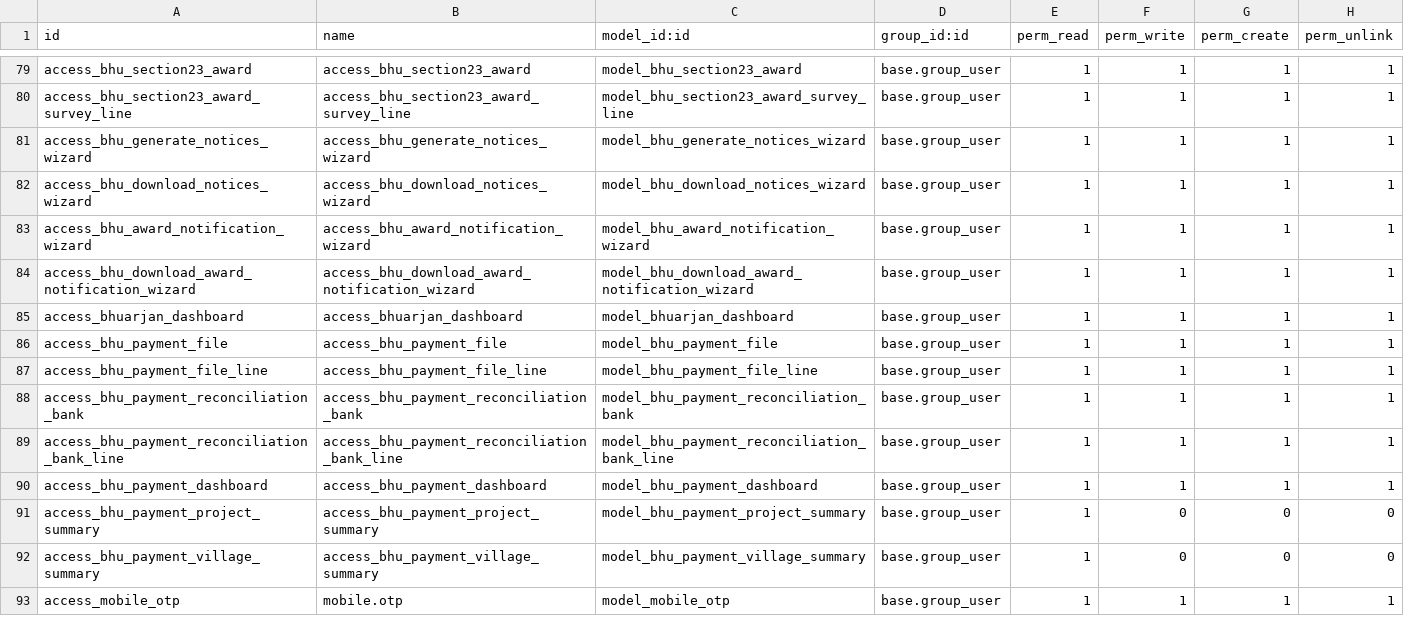
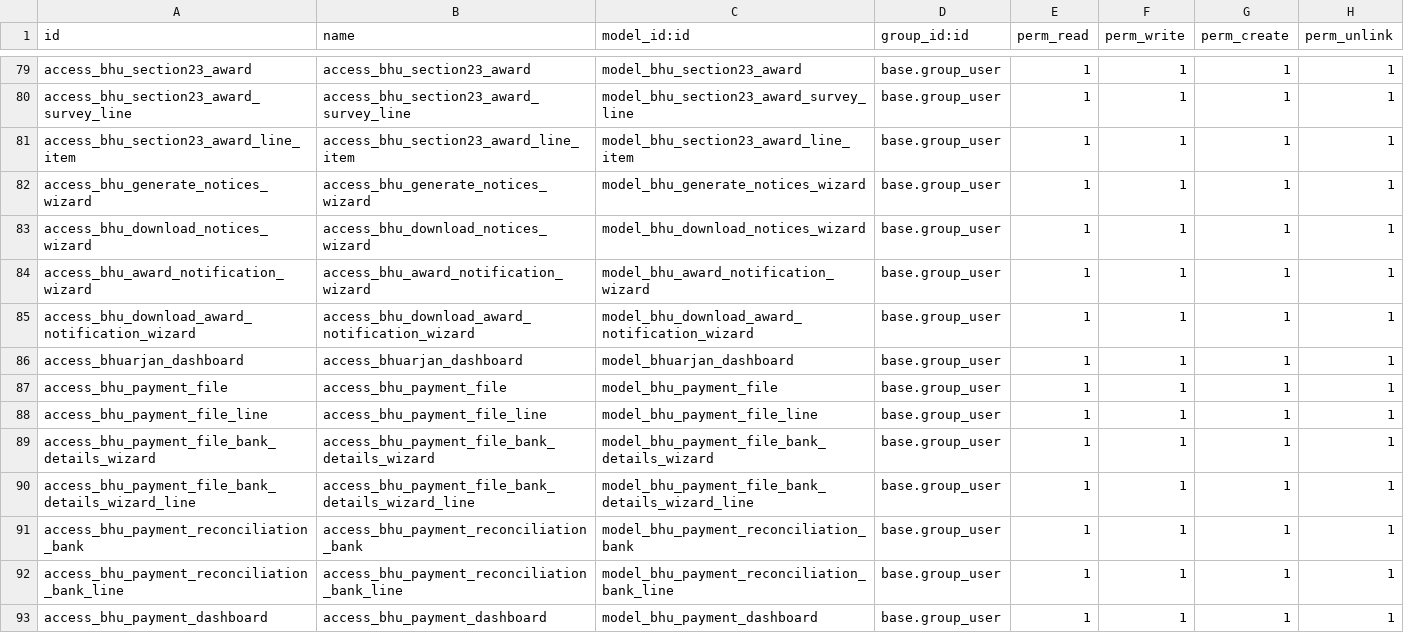
Before and after one commit to saurabhipro/bhuarjan_addons, a CSV file: bhuarjan/security/ir.model.access.csv, drawn as a sheet; only a part is shown, gaps mark what is left out; the shorter side is filled out with more unchanged rows.

Commit message:
feat: implement bank reconciliation file upload popup, add success payment tracking, and enhance award report and UI components.

```diff
--- a/bhuarjan/security/ir.model.access.csv
+++ b/bhuarjan/security/ir.model.access.csv
@@ -80,2 +80,3 @@ access_bhu_section23_award,access_bhu_section23_award,model_bhu_section23_award,
 access_bhu_section23_award_survey_line,access_bhu_section23_award_survey_line,model_bhu_section23_award_survey_line,base.group_user,1,1,1,1
+access_bhu_section23_award_line_item,access_bhu_section23_award_line_item,model_bhu_section23_award_line_item,base.group_user,1,1,1,1
 access_bhu_generate_notices_wizard,access_bhu_generate_notices_wizard,model_bhu_generate_notices_wizard,base.group_user,1,1,1,1
@@ -87,2 +88,4 @@ access_bhu_payment_file,access_bhu_payment_file,model_bhu_payment_file,base.grou
 access_bhu_payment_file_line,access_bhu_payment_file_line,model_bhu_payment_file_line,base.group_user,1,1,1,1
+access_bhu_payment_file_bank_details_wizard,access_bhu_payment_file_bank_details_wizard,model_bhu_payment_file_bank_details_wizard,base.group_user,1,1,1,1
+access_bhu_payment_file_bank_details_wizard_line,access_bhu_payment_file_bank_details_wizard_line,model_bhu_payment_file_bank_details_wizard_line,base.group_user,1,1,1,1
 access_bhu_payment_reconciliation_bank,access_bhu_payment_reconciliation_bank,model_bhu_payment_reconciliation_bank,base.group_user,1,1,1,1
```
Also changed, not shown: 14 other files.
